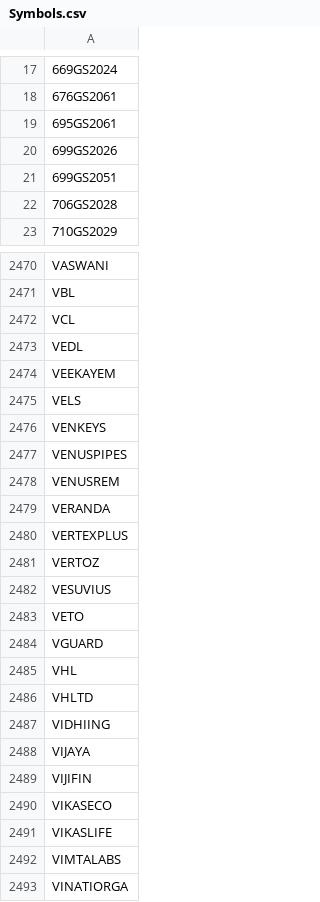
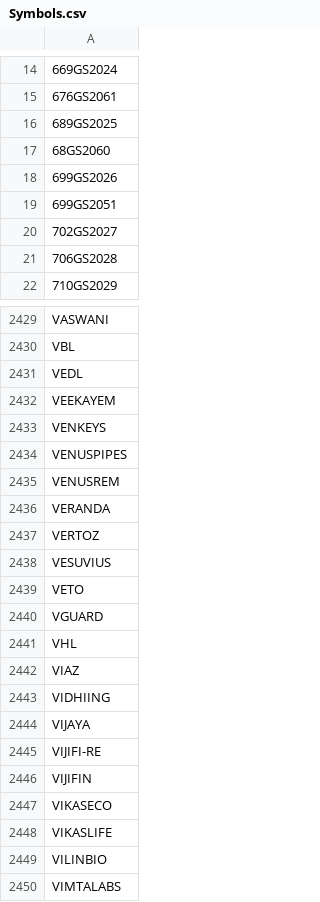
Before and after one commit to nikunjbaheti/NSE-Insider-Trading, a CSV file: Symbols.csv, drawn as a sheet; only a part is shown, gaps mark what is left out; the shorter side is filled out with more unchanged rows; removed rows and columns are numbered as before the commit, all else as after; the diff covers the shown part only; the diff names each change by its address in the sheet, - before the commit and + after, or states it on an @@ line.

```diff
--- a/Symbols.csv
+++ b/Symbols.csv
-A16: 695GS2061
+A16: 689GS2025
+row 17: 68GS2060
+row 20: 702GS2027
-row 2472: VCL
-row 2475: VELS
-row 2480: VERTEXPLUS
-A2442: VHLTD
+A2442: VIAZ
+row 2445: VIJIFI-RE
+row 2449: VILINBIO
```
Also changed, not shown: 19 added rows, 63 removed rows and 8 edited cells elsewhere in this file.
